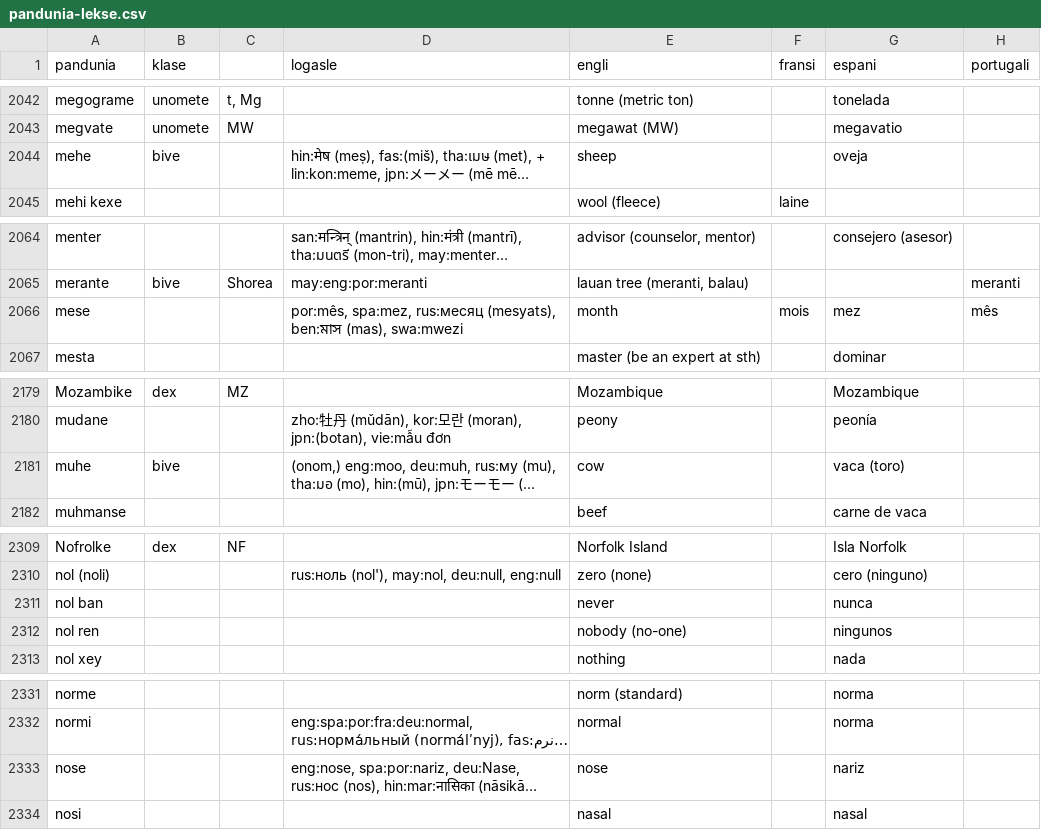
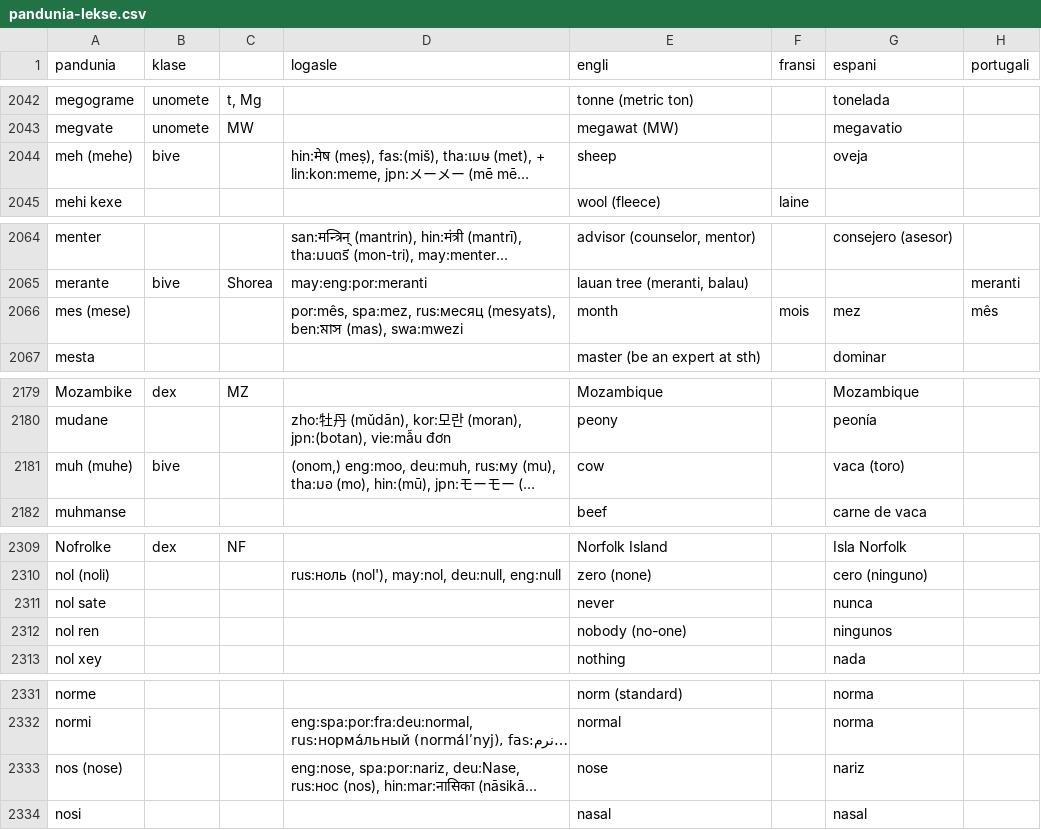
Before and after one commit to barumau/pandunia, a CSV file: pandunia-lekse.csv, drawn as a sheet; only a part is shown, gaps mark what is left out; long unchanged cells end in …; the diff covers the shown part only; the diff names each change by its address in the sheet, - before the commit and + after, or states it on an @@ line.

```diff
--- a/pandunia-lekse.csv
+++ b/pandunia-lekse.csv
-A2044 (pandunia): mehe
+A2044 (pandunia): meh (mehe)
-A2066 (pandunia): mese
+A2066 (pandunia): mes (mese)
-A2181 (pandunia): muhe
+A2181 (pandunia): muh (muhe)
-A2311 (pandunia): nol ban
+A2311 (pandunia): nol sate
-A2333 (pandunia): nose
+A2333 (pandunia): nos (nose)
```
Also changed, not shown: 11 edited cells elsewhere in this file.
